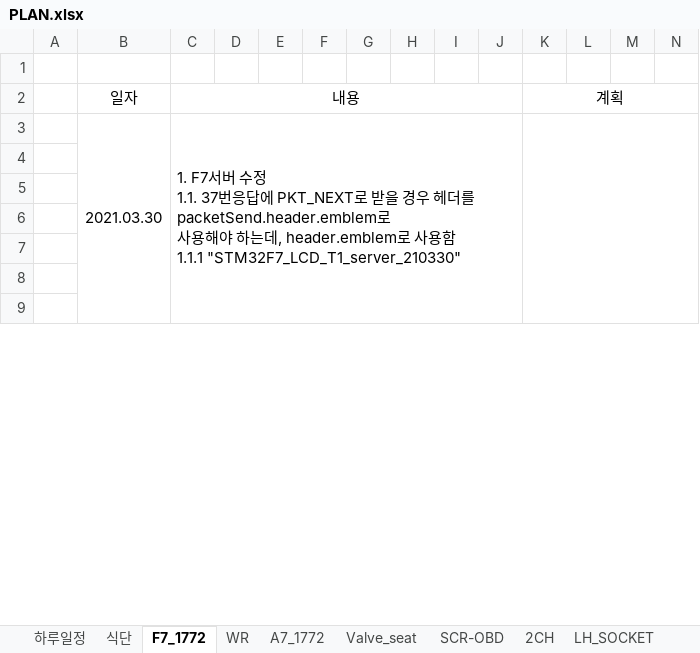
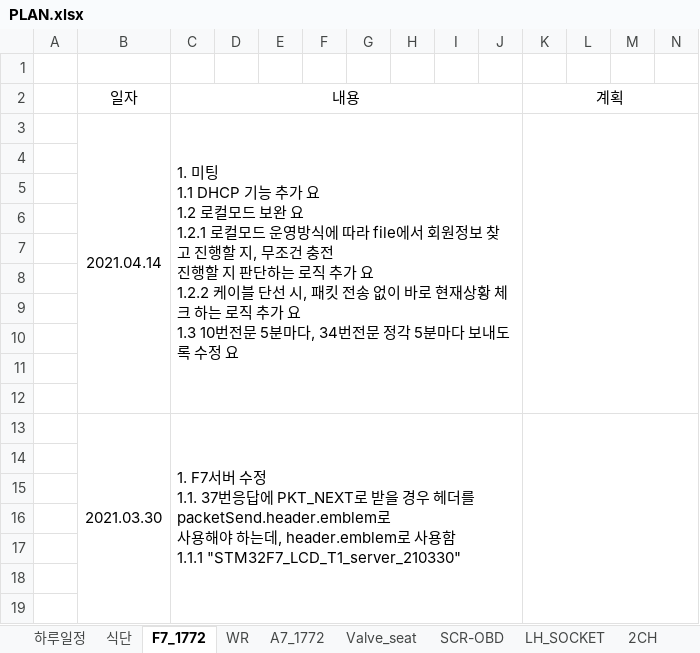
Before and after one commit to swan3708/plan, an Excel workbook: 2021년/PLAN.xlsx, sheet F7_1772, drawn as a sheet; only a part is shown; values as stored, in another font and other column widths than the file's, no borders; rows hold the shown columns only; ↵ is a line break in a cell; the diff names each change by its address in the sheet, - before the commit and + after, or states it on an @@ line.

```diff
--- a/2021년/PLAN.xlsx (sheet F7_1772)
+++ b/2021년/PLAN.xlsx (sheet F7_1772)
@@ sheet tab order changed: 하루일정 | 식단 | F7_1772 | WR | A7_1772 | Valve_seat | SCR-OBD | LH_SOCKET | 2CH @@
+row 3:  | 2021.04.14 | 1. 미팅 ↵ 1.1 DHCP 기능 추가 요 ↵ 1.2 로컬모드 보완 요 ↵ 1.2.1 로컬모드 운영방식에 따라 file에서 회원정보 찾고 진행할 지, 무조건 충전 ↵ 진행할 지 판단하는 로직 추가 요 ↵ 1.2.2 케이블 단선 시, 패킷 전송 없이 바로 현재상황 체크 하는 로직 추가 요 ↵ 1.3 10번전문 5분마다, 34번전문 정각 5분마다 보내도록 수정 요
+row 4: (empty)
+row 5: (empty)
+row 6: (empty)
+row 7: (empty)
+row 8: (empty)
+row 9: (empty)
+row 10: (empty)
+row 11: (empty)
+row 12: (empty)
```
Also changed, not shown: sheet 하루일정, sheet SCR-OBD, sheet WR, sheet A7_1772, charts or pictures, 2 other files.
